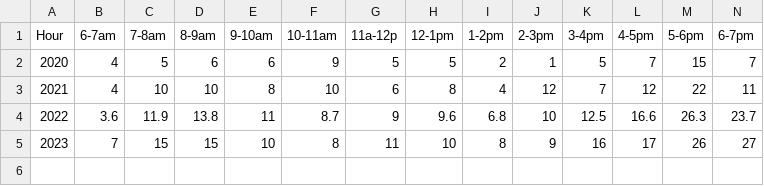
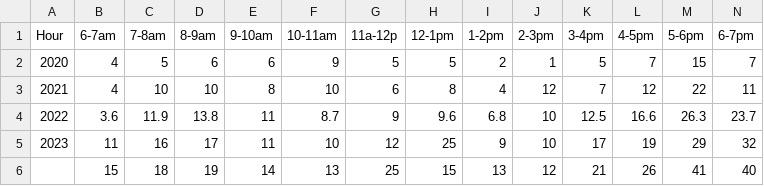
Before and after one commit to CITIES-Dashboard/datasets, a CSV file: athletic-facilities-check-in/by-hour.csv, drawn as a sheet; only a part is shown; rows hold the shown columns only; the diff covers the shown part only; the diff names each change by its address in the sheet, - before the commit and + after, or states it on an @@ line.

```diff
--- a/athletic-facilities-check-in/by-hour.csv
+++ b/athletic-facilities-check-in/by-hour.csv
-B5 (6-7am): 7
+B5 (6-7am): 11
-C5 (7-8am): 15
+C5 (7-8am): 16
-D5 (8-9am): 15
+D5 (8-9am): 17
-E5 (9-10am): 10
+E5 (9-10am): 11
-F5 (10-11am): 8
+F5 (10-11am): 10
-G5 (11a-12p): 11
+G5 (11a-12p): 12
-H5 (12-1pm): 10
+H5 (12-1pm): 25
-I5 (1-2pm): 8
+I5 (1-2pm): 9
-J5 (2-3pm): 9
+J5 (2-3pm): 10
-K5 (3-4pm): 16
+K5 (3-4pm): 17
-L5 (4-5pm): 17
+L5 (4-5pm): 19
-M5 (5-6pm): 26
+M5 (5-6pm): 29
-N5 (6-7pm): 27
+N5 (6-7pm): 32
+row 6:  | 15 | 18 | 19 | 14 | 13 | 25 | 15 | 13 | 12 | 21 | 26 | 41 | 40
```
Also changed, not shown: 3 edited cells elsewhere in this file, athletic-facilities-check-in/by-month.csv, 2 other files.
